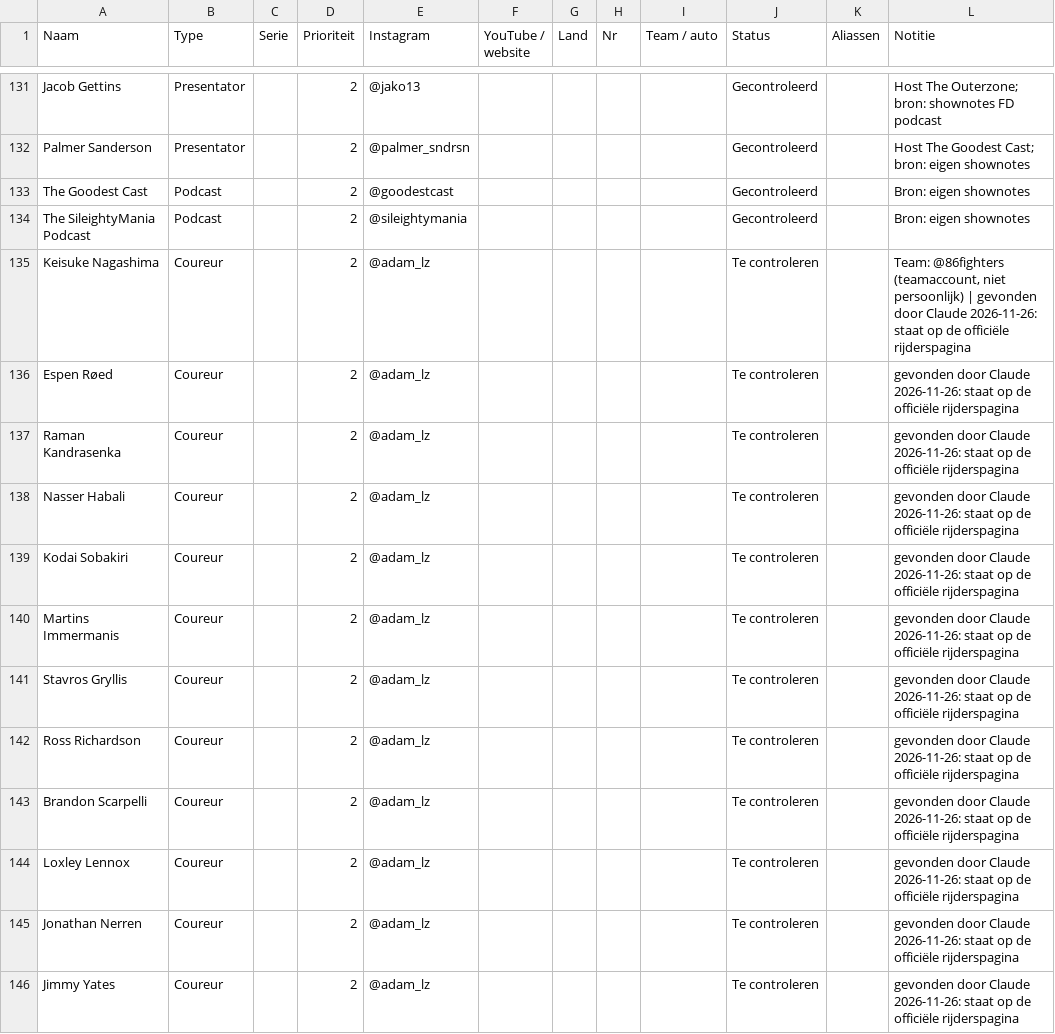
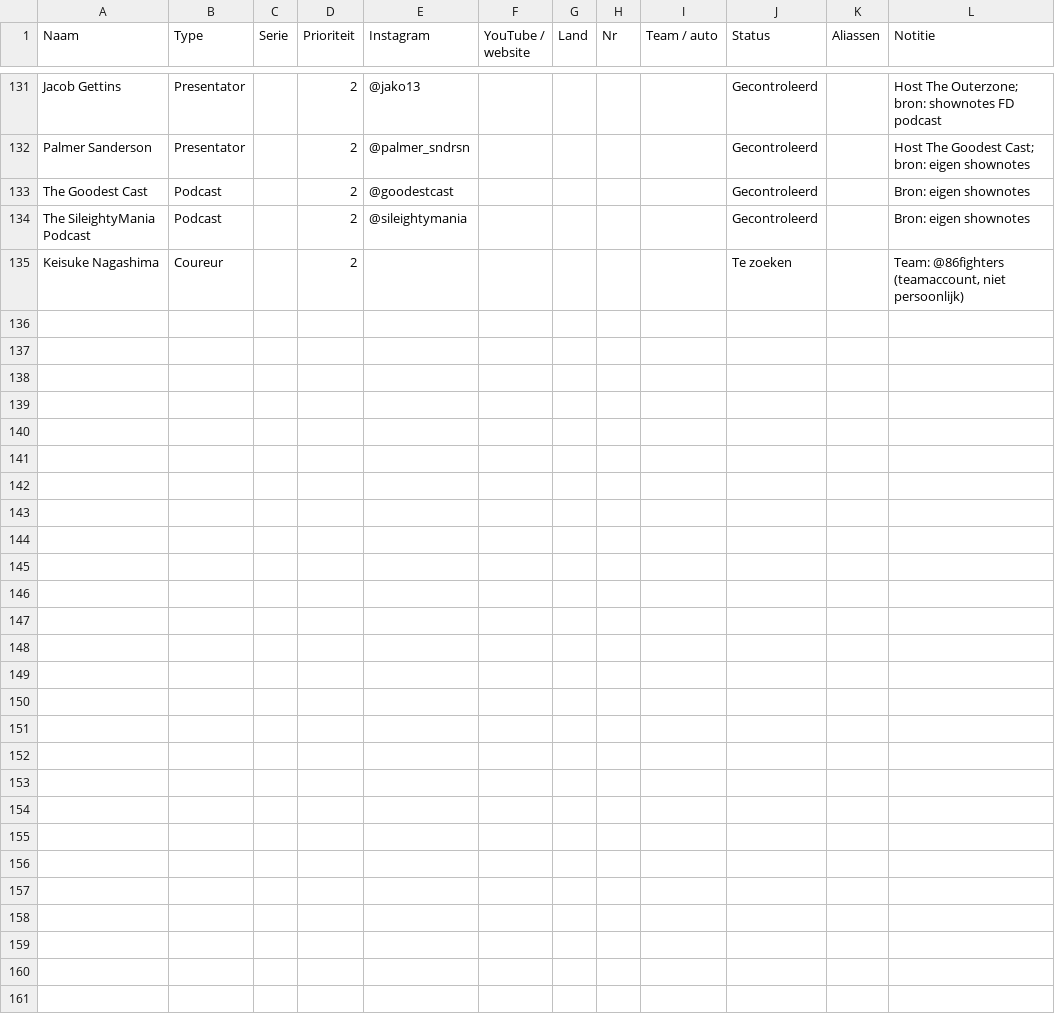
Before and after one commit to sttpjoshua/sidewayswire, a CSV file: data/sources.csv, drawn as a sheet; only a part is shown, gaps mark what is left out; the diff covers the shown part only.

```diff
--- a/data/sources.csv
+++ b/data/sources.csv
@@ -134,13 +134,2 @@ The Goodest Cast,Podcast,,2,@goodestcast,,,,,Gecontroleerd,,Bron: eigen shownote
 The SileightyMania Podcast,Podcast,,2,@sileightymania,,,,,Gecontroleerd,,Bron: eigen shownotes
-Keisuke Nagashima,Coureur,,2,@adam_lz,,,,,Te controleren,,"Team: @86fighters (teamaccount, niet persoonlijk) | gevonden door Claude 2026-11-26: staat op de officiële rijderspagina"
-Espen Røed,Coureur,,2,@adam_lz,,,,,Te controleren,,gevonden door Claude 2026-11-26: staat op de officiële rijderspagina
-Raman Kandrasenka,Coureur,,2,@adam_lz,,,,,Te controleren,,gevonden door Claude 2026-11-26: staat op de officiële rijderspagina
-Nasser Habali,Coureur,,2,@adam_lz,,,,,Te controleren,,gevonden door Claude 2026-11-26: staat op de officiële rijderspagina
-Kodai Sobakiri,Coureur,,2,@adam_lz,,,,,Te controleren,,gevonden door Claude 2026-11-26: staat op de officiële rijderspagina
-Martins Immermanis,Coureur,,2,@adam_lz,,,,,Te controleren,,gevonden door Claude 2026-11-26: staat op de officiële rijderspagina
-Stavros Gryllis,Coureur,,2,@adam_lz,,,,,Te controleren,,gevonden door Claude 2026-11-26: staat op de officiële rijderspagina
-Ross Richardson,Coureur,,2,@adam_lz,,,,,Te controleren,,gevonden door Claude 2026-11-26: staat op de officiële rijderspagina
-Brandon Scarpelli,Coureur,,2,@adam_lz,,,,,Te controleren,,gevonden door Claude 2026-11-26: staat op de officiële rijderspagina
-Loxley Lennox,Coureur,,2,@adam_lz,,,,,Te controleren,,gevonden door Claude 2026-11-26: staat op de officiële rijderspagina
-Jonathan Nerren,Coureur,,2,@adam_lz,,,,,Te controleren,,gevonden door Claude 2026-11-26: staat op de officiële rijderspagina
-Jimmy Yates,Coureur,,2,@adam_lz,,,,,Te controleren,,gevonden door Claude 2026-11-26: staat op de officiële rijderspagina
+Keisuke Nagashima,Coureur,,2,,,,,,Te zoeken,,"Team: @86fighters (teamaccount, niet persoonlijk)"
```
Also changed, not shown: 12 removed rows and 18 edited cells elsewhere in this file, 2 other files.
